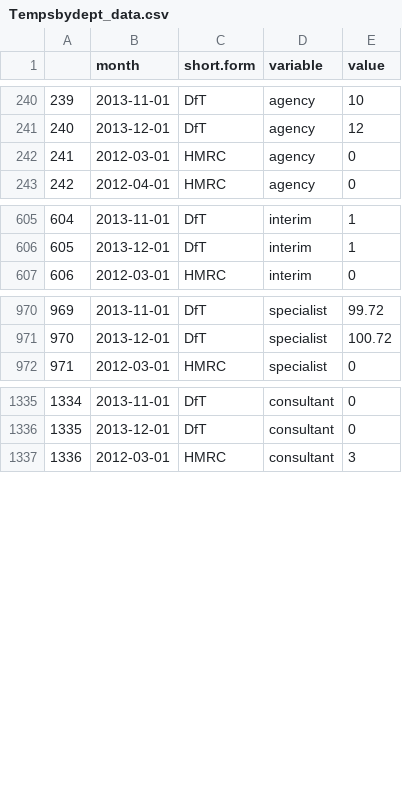
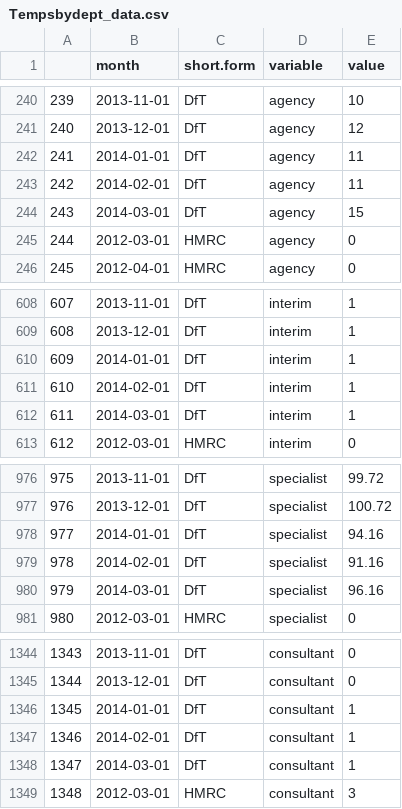
Before and after one commit to petrbouchal/ukgov, a CSV file: charts-output/charts-data/Tempsbydept_data.csv, drawn as a sheet; only a part is shown, gaps mark what is left out; addresses are those after the commit; the diff names each change by its address in the sheet, - before the commit and + after, or states it on an @@ line.

```diff
--- a/charts-output/charts-data/Tempsbydept_data.csv
+++ b/charts-output/charts-data/Tempsbydept_data.csv
+row 242: 241 | 2014-01-01 | DfT | agency | 11
+row 243: 242 | 2014-02-01 | DfT | agency | 11
+row 244: 243 | 2014-03-01 | DfT | agency | 15
@@ column A renumbered from row 245 down @@
+row 610: 609 | 2014-01-01 | DfT | interim | 1
+row 611: 610 | 2014-02-01 | DfT | interim | 1
+row 612: 611 | 2014-03-01 | DfT | interim | 1
+row 978: 977 | 2014-01-01 | DfT | specialist | 94.16
+row 979: 978 | 2014-02-01 | DfT | specialist | 91.16
+row 980: 979 | 2014-03-01 | DfT | specialist | 96.16
+row 1346: 1345 | 2014-01-01 | DfT | consultant | 1
+row 1347: 1346 | 2014-02-01 | DfT | consultant | 1
+row 1348: 1347 | 2014-03-01 | DfT | consultant | 1
```
Also changed, not shown: charts-output/charts-data/plot_DeGeGrYr_Group_data.csv, charts-output/charts-data/plot_DeGrYr_overlapped_WH_data.csv, 24 other files.
